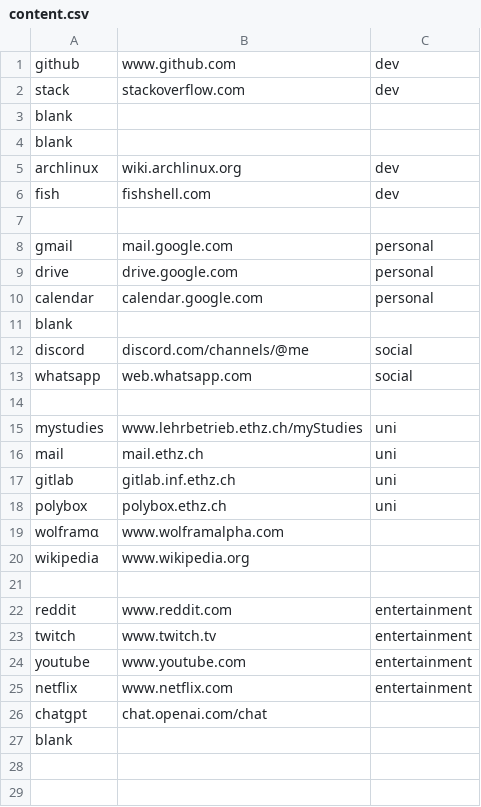
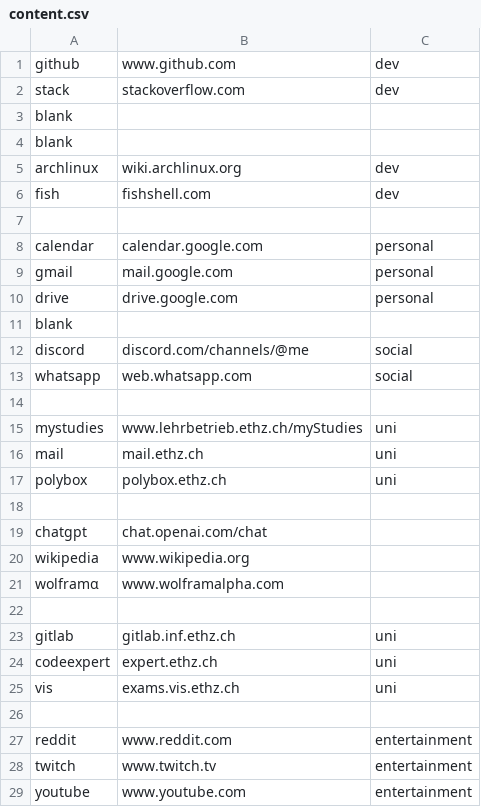
Before and after one commit to lnhrnndz/periodic-homepage, a CSV file: content.csv, drawn as a sheet.

Commit message:
Rearange tiles

```diff
--- a/content.csv
+++ b/content.csv
@@ -7,5 +7,5 @@ fish,          fishshell.com,                         dev
 
+calendar,      calendar.google.com,                   personal
 gmail,         mail.google.com,                       personal
 drive,         drive.google.com,                      personal
-calendar,      calendar.google.com,                   personal
 blank,,
@@ -16,6 +16,11 @@ mystudies,     www.lehrbetrieb.ethz.ch/myStudies,     uni
 mail,          mail.ethz.ch,                          uni
+polybox,       polybox.ethz.ch,                       uni
+
+chatgpt,       chat.openai.com/chat,
+wikipedia,     www.wikipedia.org,
+wolframα,      www.wolframalpha.com,
+
 gitlab,        gitlab.inf.ethz.ch,                    uni
-polybox,       polybox.ethz.ch,                       uni
-wolframα,      www.wolframalpha.com,
-wikipedia,     www.wikipedia.org,
+codeexpert,    expert.ethz.ch,                        uni
+vis,           exams.vis.ethz.ch,                     uni
 
@@ -24,4 +29 @@ twitch,        www.twitch.tv,                         entertainment
 youtube,       www.youtube.com,                       entertainment
-netflix,       www.netflix.com,                       entertainment
-chatgpt,       chat.openai.com/chat,
-blank,,
```
